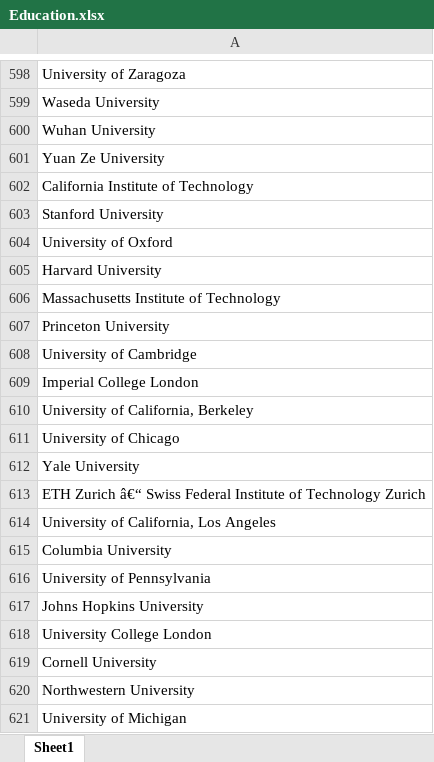
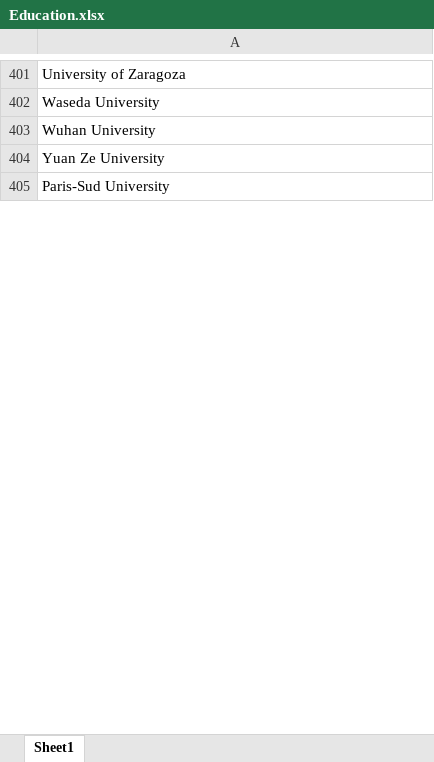
Before and after one commit to Vuonggba1403/NLPProject, an Excel workbook: datasets/Education.xlsx, sheet Sheet1, drawn as a sheet; only a part is shown, gaps mark what is left out; the shorter side is filled out with more unchanged rows; values as stored, in another font and other column widths than the file's, no borders; the diff covers the shown part only; the diff names each change by its address in the sheet, - before the commit and + after, or states it on an @@ line.

```diff
--- a/datasets/Education.xlsx (sheet Sheet1)
+++ b/datasets/Education.xlsx (sheet Sheet1)
-row 602: California Institute of Technology
-row 603: Stanford University
-row 604: University of Oxford
-row 605: Harvard University
-row 606: Massachusetts Institute of Technology
-row 607: Princeton University
-row 608: University of Cambridge
-row 609: Imperial College London
-row 610: University of California, Berkeley
-row 611: University of Chicago
-row 612: Yale University
-row 613: ETH Zurich â€“ Swiss Federal Institute of Technology Zurich
-row 614: University of California, Los Angeles
-row 615: Columbia University
-row 616: University of Pennsylvania
-row 617: Johns Hopkins University
-row 618: University College London
-row 619: Cornell University
-row 620: Northwestern University
-row 621: University of Michigan
```
Also changed, not shown: 1755 removed rows and 16 edited cells elsewhere in this sheet, datasets/skills_dataset.xlsx, 4 other files.
